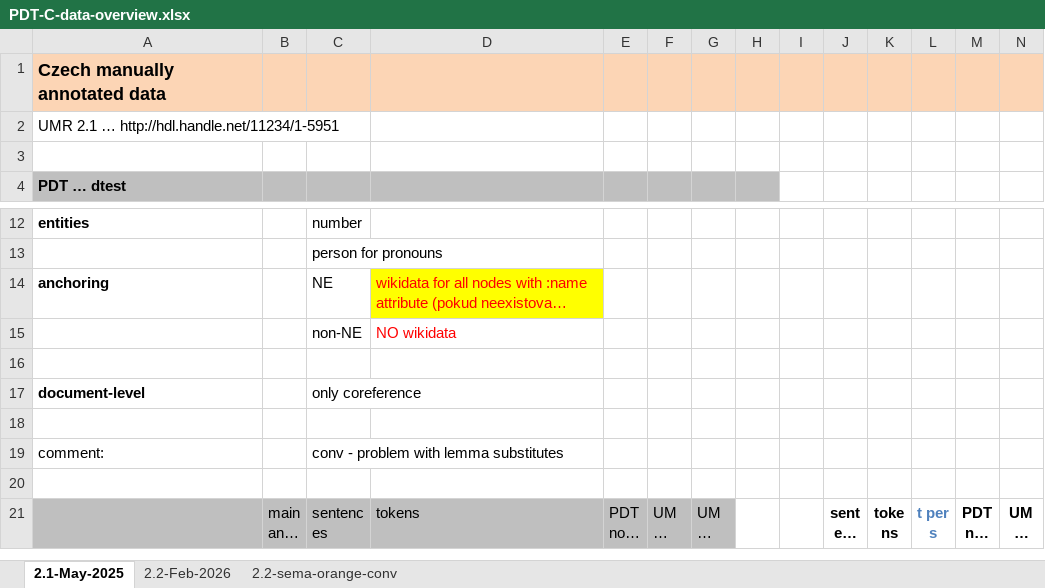
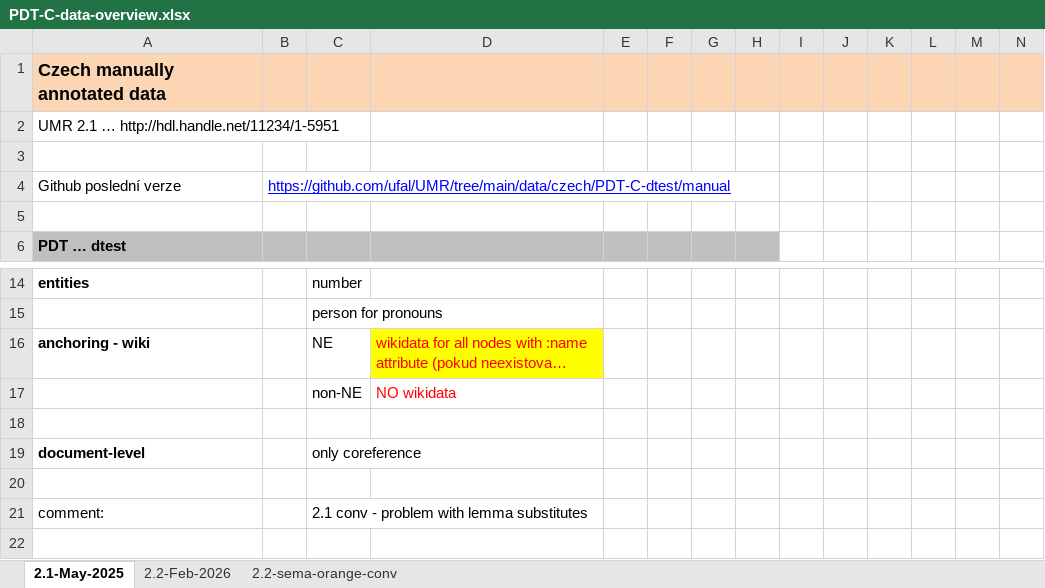
Before and after one commit to ufal/UMR, an Excel workbook: data/czech/PDT-C-data-overview.xlsx, sheet 2.1-May-2025, drawn as a sheet; only a part is shown, gaps mark what is left out; the shorter side is filled out with more unchanged rows; long unchanged cells end in …; values as stored, in another font and other column widths than the file's, no borders; addresses are those after the commit; rows hold the shown columns only; the diff names each change by its address in the sheet, - before the commit and + after, or states it on an @@ line.

Commit message:
PDT-C manual data: comments on new updates

```diff
--- a/data/czech/PDT-C-data-overview.xlsx (sheet 2.1-May-2025)
+++ b/data/czech/PDT-C-data-overview.xlsx (sheet 2.1-May-2025)
+row 4: Github poslední verze | https://github.com/ufal/UMR/tree/main/data/czech/PDT-C-dtest/manual
+row 5: (empty)
-A16: anchoring
+A16: anchoring - wiki
-C21: conv - problem with lemma substitutes
+C21: 2.1 conv - problem with lemma substitutes
```
Also changed, not shown: sheet 2.2-Feb-2026.
